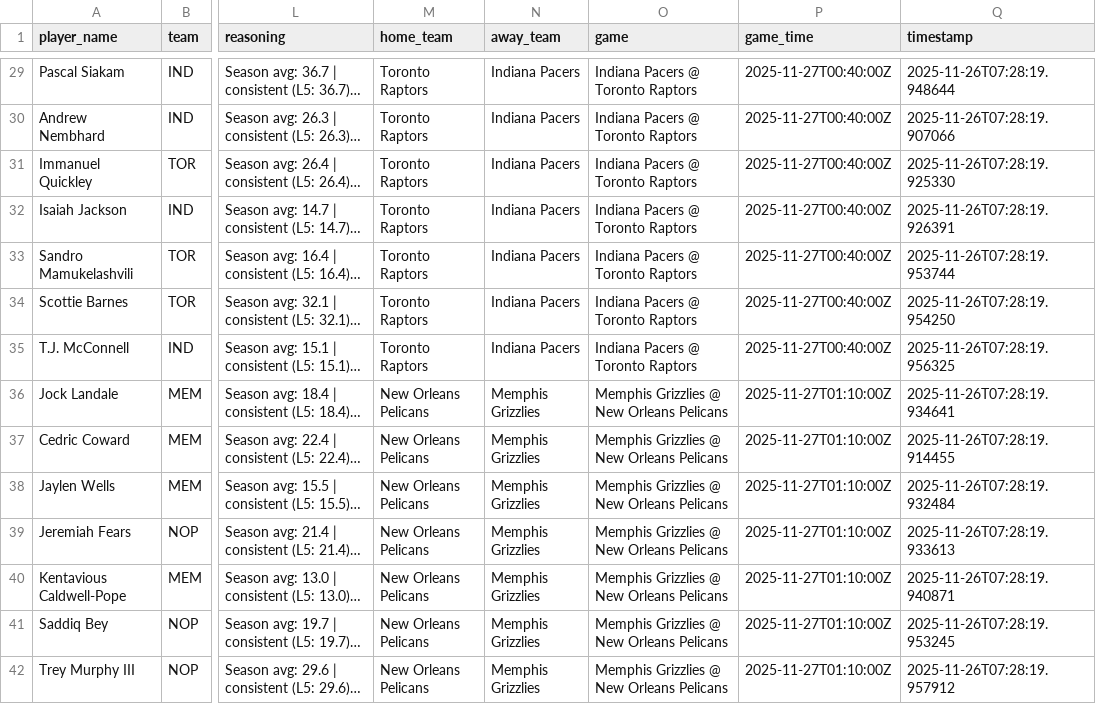
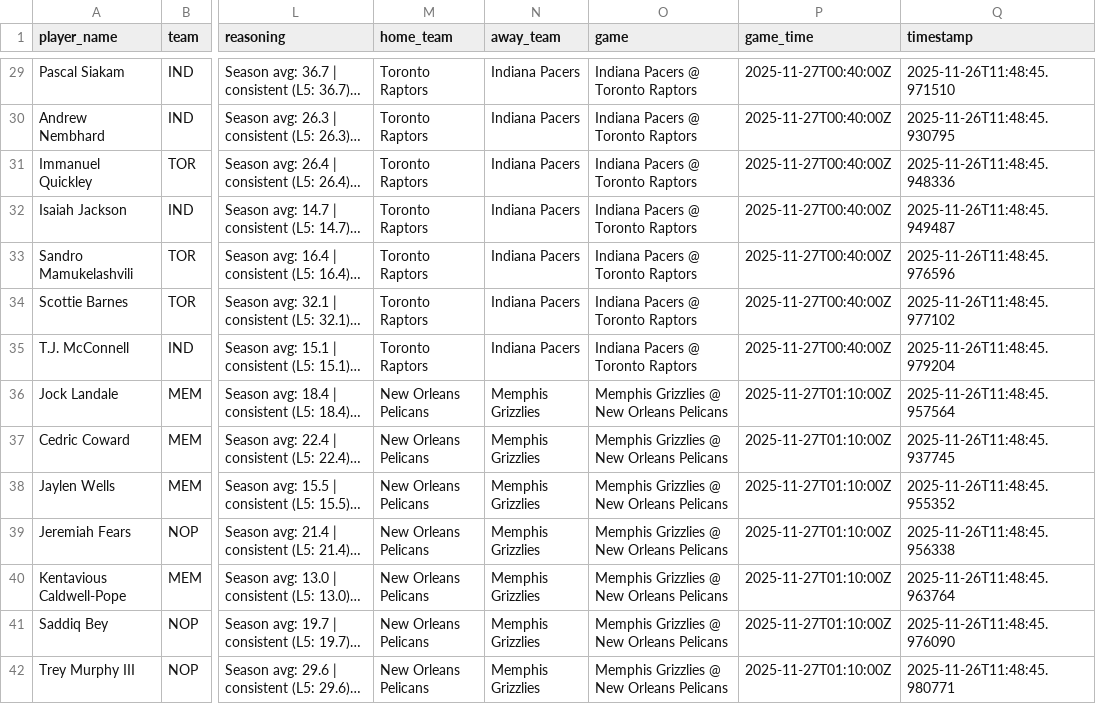
Before and after one commit to slomo31/nba-prop-predictor, a CSV file: data/csv/predictions_2025-11-26.csv, drawn as a sheet; only a part is shown, gaps mark what is left out; long unchanged cells end in …; the diff covers the shown part only; the diff names each change by its address in the sheet, - before the commit and + after, or states it on an @@ line.

```diff
--- a/data/csv/predictions_2025-11-26.csv
+++ b/data/csv/predictions_2025-11-26.csv
-Q29 (timestamp): 2025-11-26T07:28:19.948644
+Q29 (timestamp): 2025-11-26T11:48:45.971510
-Q30 (timestamp): 2025-11-26T07:28:19.907066
+Q30 (timestamp): 2025-11-26T11:48:45.930795
-Q31 (timestamp): 2025-11-26T07:28:19.925330
+Q31 (timestamp): 2025-11-26T11:48:45.948336
-Q32 (timestamp): 2025-11-26T07:28:19.926391
+Q32 (timestamp): 2025-11-26T11:48:45.949487
-Q33 (timestamp): 2025-11-26T07:28:19.953744
+Q33 (timestamp): 2025-11-26T11:48:45.976596
-Q34 (timestamp): 2025-11-26T07:28:19.954250
+Q34 (timestamp): 2025-11-26T11:48:45.977102
-Q35 (timestamp): 2025-11-26T07:28:19.956325
+Q35 (timestamp): 2025-11-26T11:48:45.979204
-Q36 (timestamp): 2025-11-26T07:28:19.934641
+Q36 (timestamp): 2025-11-26T11:48:45.957564
-Q37 (timestamp): 2025-11-26T07:28:19.914455
+Q37 (timestamp): 2025-11-26T11:48:45.937745
-Q38 (timestamp): 2025-11-26T07:28:19.932484
+Q38 (timestamp): 2025-11-26T11:48:45.955352
-Q39 (timestamp): 2025-11-26T07:28:19.933613
+Q39 (timestamp): 2025-11-26T11:48:45.956338
-Q40 (timestamp): 2025-11-26T07:28:19.940871
+Q40 (timestamp): 2025-11-26T11:48:45.963764
-Q41 (timestamp): 2025-11-26T07:28:19.953245
+Q41 (timestamp): 2025-11-26T11:48:45.976090
-Q42 (timestamp): 2025-11-26T07:28:19.957912
+Q42 (timestamp): 2025-11-26T11:48:45.980771
```
Also changed, not shown: 88 edited cells elsewhere in this file, 1 other file.
